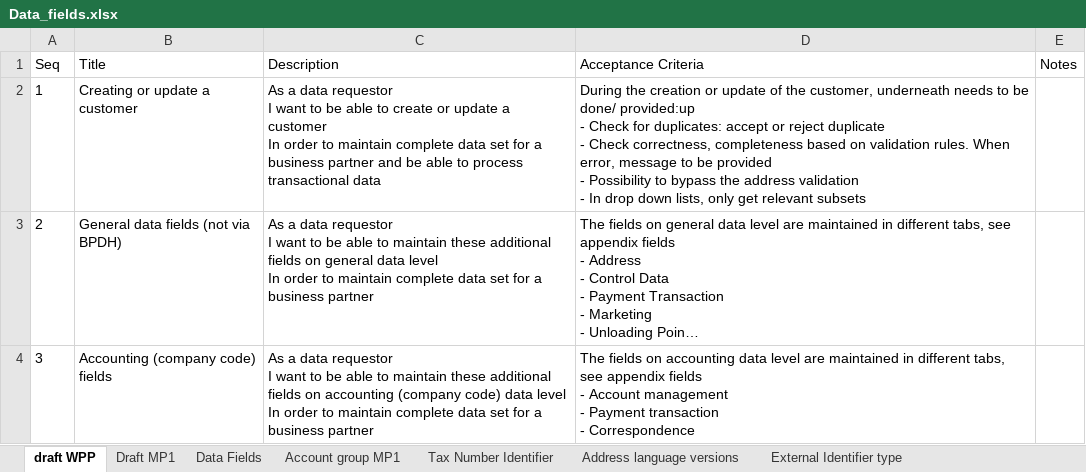
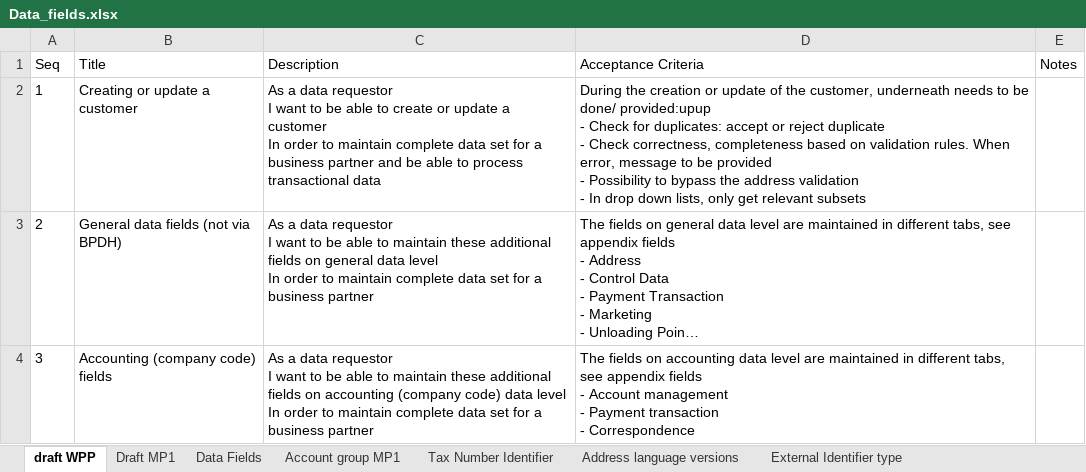
Before and after one commit to Rakshu076/git-sample-repo, an Excel workbook: Data_fields.xlsx, sheet draft WPP, drawn as a sheet; only a part is shown; long unchanged cells end in …; values as stored, in another font and other column widths than the file's, no borders; table styles not drawn; ↵ is a line break in a cell; the diff names each change by its address in the sheet, - before the commit and + after, or states it on an @@ line.

Commit message:
added new value

```diff
--- a/Data_fields.xlsx (sheet draft WPP)
+++ b/Data_fields.xlsx (sheet draft WPP)
-D2 (Acceptance Criteria): …be done/ provided:up ↵ - Check…
+D2 (Acceptance Criteria): …be done/ provided:upup ↵ - Check…
```
